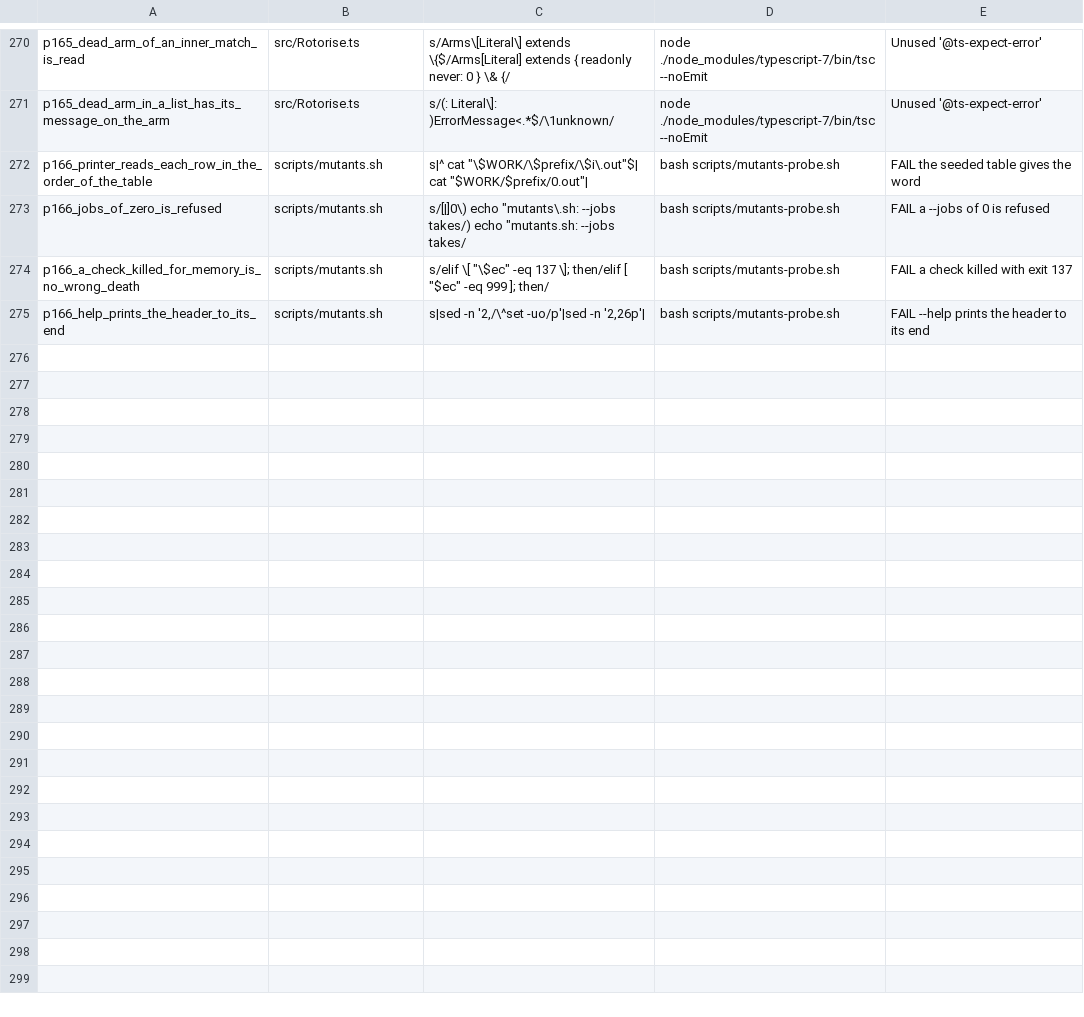
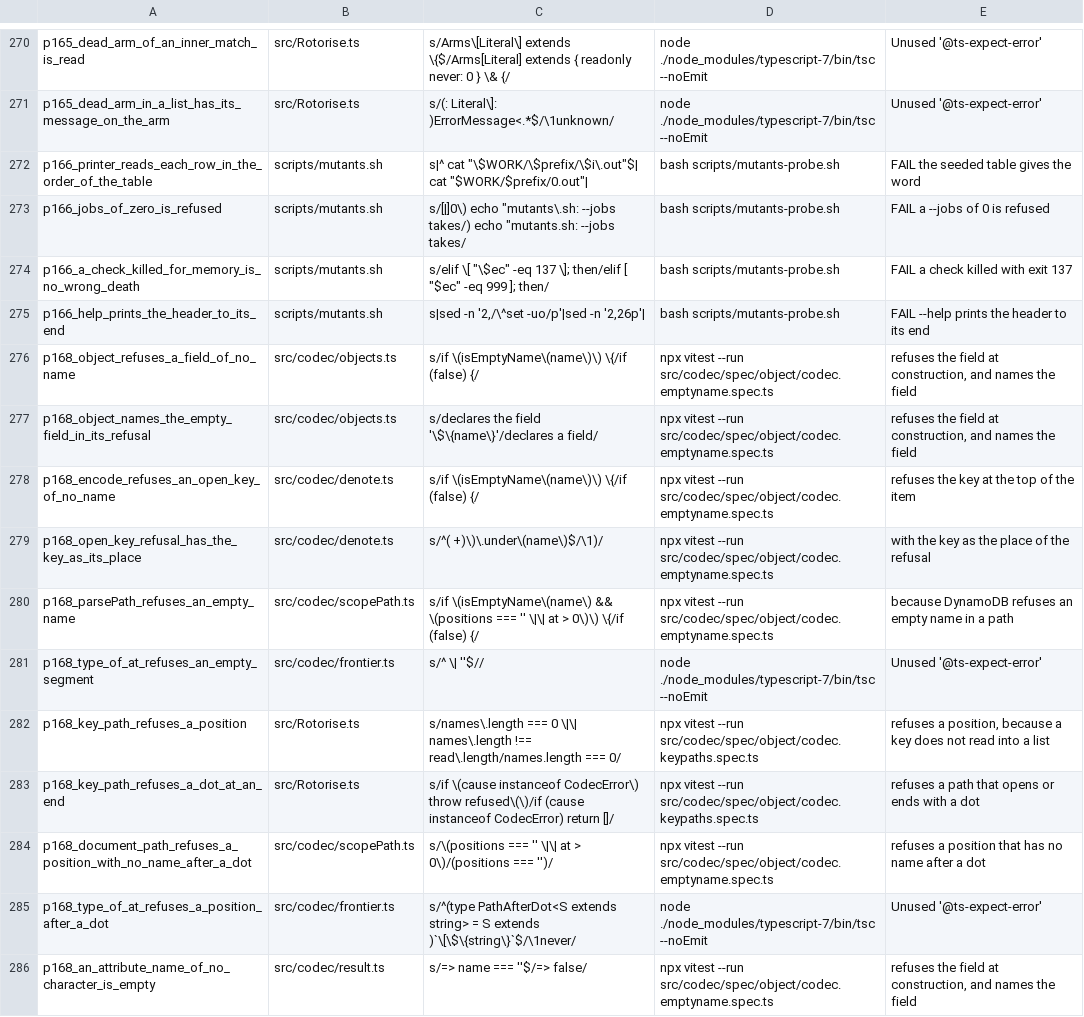
Before and after one commit to josher8a/rotorise, a TSV file: scripts/mutants.tsv, drawn as a sheet; only a part is shown, gaps mark what is left out.

Commit message:
fix(codec): an attribute name has a character, in object, encode, path
DynamoDB refuses an attribute name of no character, at the top of an
item and inside a map. The codec built the name from three routes, and
each route stated its own rule or none. The rule now has one statement,
`isEmptyName` in result.ts, and each route reads it.

`object` refuses a field of no name at construction, with a throw that
names the field. An open key is data, so `encode` gives a CodecError at
the key, at the top and inside a map, and `unsafeEncode` throws it.
`decode` reads the stored names as they are, because DynamoDB never
stores an empty one. `parsePath` refuses an empty name with a
CodecError, as it refuses a bracket. So `at('a..b')`, `at('a.')` and
`at('.a')` fail for each codec. At the base a codec with a field or an
open key at the empty name built the place.

`pathSegments` reads `parsePath` and refuses a position, and its own
split is gone. The type of `at` had no grammar rule for an empty name.
It followed the codec, so `'a.'` was a path at an open key. `PathName`
now refuses the empty name. A position with no name before it starts a
path only: `'a.[0]'` is refused by `parsePath` and by the type, as
DynamoDB refuses it. The nine pins of the instantiation count do not
move. The whole count moves from 8864170 to 8873183.

The test of `codec.atlaw.spec.ts` loses the class `empty` of its name
pool, because `object` refuses the empty name. Eleven rows in
scripts/mutants.tsv pin the refusals. The entry of docs/defects.md on
the attribute name of no character names the routes that stay: native,
opaque, and the tuple form of at. The vector bridge of the Lean gate
passes on its baseline. No .lean file changes.

tests: 2942 passed to 2960 passed.
ts7 instantiations: 8864170 to 8873183.

```diff
--- a/scripts/mutants.tsv
+++ b/scripts/mutants.tsv
@@ -275 +275,12 @@ p166_a_check_killed_for_memory_is_no_wrong_death	scripts/mutants.sh	s/elif \[ "\
 p166_help_prints_the_header_to_its_end	scripts/mutants.sh	s|sed -n '2,/\^set -uo/p'|sed -n '2,26p'|	bash scripts/mutants-probe.sh	FAIL  --help prints the header to its end
+p168_object_refuses_a_field_of_no_name	src/codec/objects.ts	s/if \(isEmptyName\(name\)\) \{/if (false) {/	npx vitest --run src/codec/spec/object/codec.emptyname.spec.ts	refuses the field at construction, and names the field
+p168_object_names_the_empty_field_in_its_refusal	src/codec/objects.ts	s/declares the field '\$\{name\}'/declares a field/	npx vitest --run src/codec/spec/object/codec.emptyname.spec.ts	refuses the field at construction, and names the field
+p168_encode_refuses_an_open_key_of_no_name	src/codec/denote.ts	s/if \(isEmptyName\(name\)\) \{/if (false) {/	npx vitest --run src/codec/spec/object/codec.emptyname.spec.ts	refuses the key at the top of the item
+p168_open_key_refusal_has_the_key_as_its_place	src/codec/denote.ts	s/^( +)\)\.under\(name\)$/\1)/	npx vitest --run src/codec/spec/object/codec.emptyname.spec.ts	with the key as the place of the refusal
+p168_parsePath_refuses_an_empty_name	src/codec/scopePath.ts	s/if \(isEmptyName\(name\) && \(positions === '' \|\| at > 0\)\) \{/if (false) {/	npx vitest --run src/codec/spec/object/codec.emptyname.spec.ts	because DynamoDB refuses an empty name in a path
+p168_type_of_at_refuses_an_empty_segment	src/codec/frontier.ts	s/^    \| ''$//	node ./node_modules/typescript-7/bin/tsc --noEmit	Unused '@ts-expect-error'
+p168_key_path_refuses_a_position	src/Rotorise.ts	s/names\.length === 0 \|\| names\.length !== read\.length/names.length === 0/	npx vitest --run src/codec/spec/object/codec.keypaths.spec.ts	refuses a position, because a key does not read into a list
+p168_key_path_refuses_a_dot_at_an_end	src/Rotorise.ts	s/if \(cause instanceof CodecError\) throw refused\(\)/if (cause instanceof CodecError) return []/	npx vitest --run src/codec/spec/object/codec.keypaths.spec.ts	refuses a path that opens or ends with a dot
+p168_document_path_refuses_a_position_with_no_name_after_a_dot	src/codec/scopePath.ts	s/\(positions === '' \|\| at > 0\)/(positions === '')/	npx vitest --run src/codec/spec/object/codec.emptyname.spec.ts	refuses a position that has no name after a dot
+p168_type_of_at_refuses_a_position_after_a_dot	src/codec/frontier.ts	s/^(type PathAfterDot<S extends string> = S extends )`\[\$\{string\}`$/\1never/	node ./node_modules/typescript-7/bin/tsc --noEmit	Unused '@ts-expect-error'
+p168_an_attribute_name_of_no_character_is_empty	src/codec/result.ts	s/=> name === ''$/=> false/	npx vitest --run src/codec/spec/object/codec.emptyname.spec.ts	refuses the field at construction, and names the field
```
Also changed, not shown: 10 other files.
